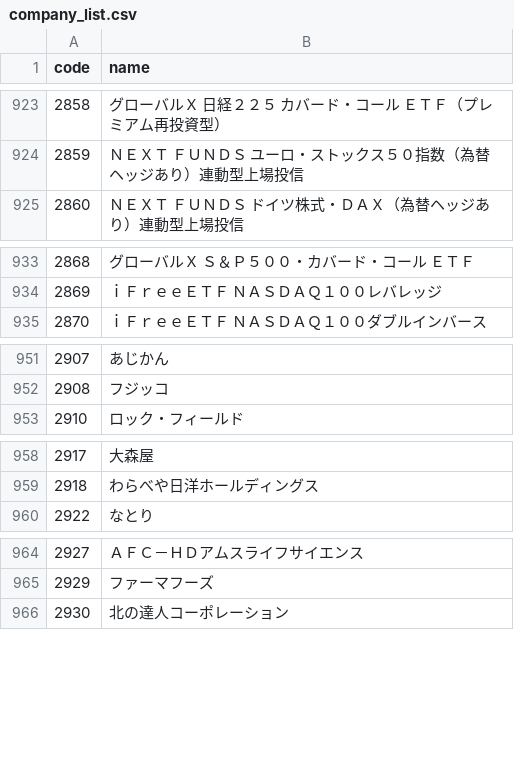
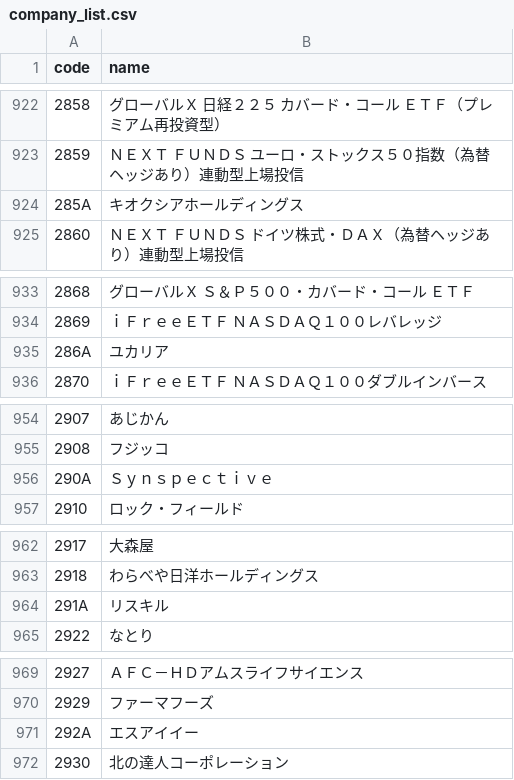
Before and after one commit to te-chan/JP-CompanyCode, a CSV file: company_list.csv, drawn as a sheet; only a part is shown, gaps mark what is left out; the diff covers the shown part only; the diff names each change by its address in the sheet, - before the commit and + after, or states it on an @@ line.

```diff
--- a/company_list.csv
+++ b/company_list.csv
+row 924: 285A | キオクシアホールディングス
+row 935: 286A | ユカリア
+row 956: 290A | Ｓｙｎｓｐｅｃｔｉｖｅ
+row 964: 291A | リスキル
+row 971: 292A | エスアイイー
```
Also changed, not shown: 21 added rows, 10 removed rows and 1 edited cell elsewhere in this file.
